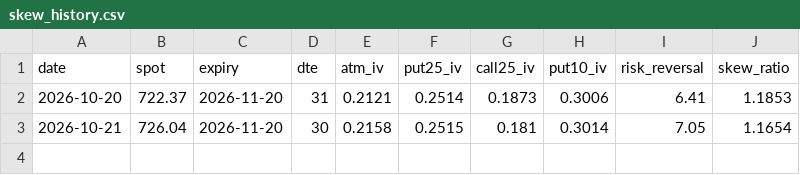
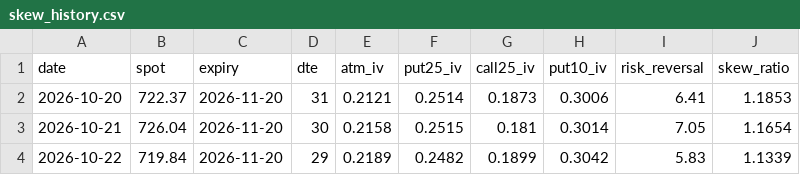
Before and after one commit to pdante/crash-dashboard-data, a CSV file: skew_history.csv, drawn as a sheet; the diff names each change by its address in the sheet, - before the commit and + after, or states it on an @@ line.

```diff
--- a/skew_history.csv
+++ b/skew_history.csv
+row 4: 2026-10-22 | 719.84 | 2026-11-20 | 29 | 0.2189 | 0.2482 | 0.1899 | 0.3042 | 5.83 | 1.1339
```
Also changed, not shown: history.csv, 7 other files.
